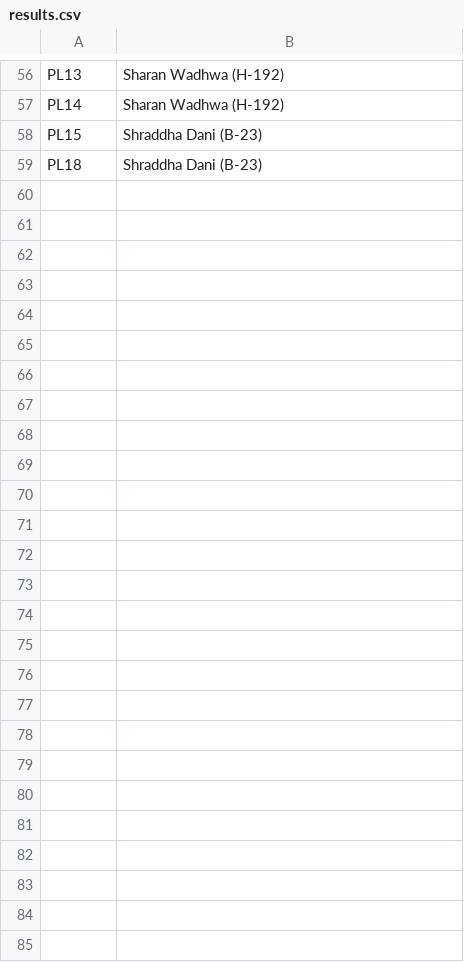
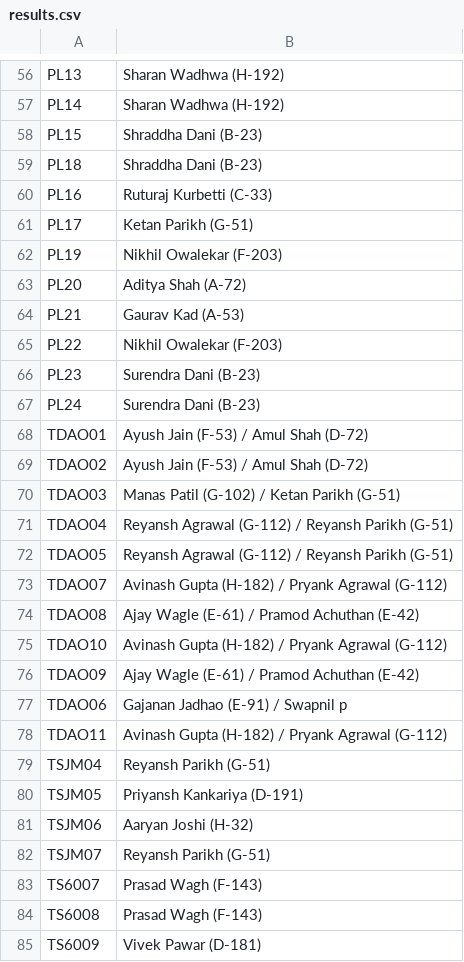
Before and after one commit to kaunteya/jade-indoor, a CSV file: schedules/data/results.csv, drawn as a sheet; only a part is shown, gaps mark what is left out.

Commit message:
Record Saturday's table tennis results
All three TT doubles groups and the whole 60+ group stage are now
complete, plus both remaining U14 male round-of-16 ties and the two
quarter-finals they feed.

```diff
--- a/schedules/data/results.csv
+++ b/schedules/data/results.csv
@@ -59 +59,27 @@ PL15,Shraddha Dani (B-23)
 PL18,Shraddha Dani (B-23)
+PL16,Ruturaj Kurbetti (C-33)
+PL17,Ketan Parikh (G-51)
+PL19,Nikhil Owalekar (F-203)
+PL20,Aditya Shah (A-72)
+PL21,Gaurav Kad (A-53)
+PL22,Nikhil Owalekar (F-203)
+PL23,Surendra Dani (B-23)
+PL24,Surendra Dani (B-23)
+TDAO01,Ayush Jain (F-53) / Amul Shah (D-72)
+TDAO02,Ayush Jain (F-53) / Amul Shah (D-72)
+TDAO03,Manas Patil (G-102) / Ketan Parikh (G-51)
+TDAO04,Reyansh Agrawal (G-112) / Reyansh Parikh (G-51)
+TDAO05,Reyansh Agrawal (G-112) / Reyansh Parikh (G-51)
+TDAO07,Avinash Gupta (H-182) / Pryank Agrawal (G-112)
+TDAO08,Ajay Wagle (E-61) / Pramod Achuthan (E-42)
+TDAO10,Avinash Gupta (H-182) / Pryank Agrawal (G-112)
+TDAO09,Ajay Wagle (E-61) / Pramod Achuthan (E-42)
+TDAO06,Gajanan Jadhao (E-91) / Swapnil p
+TDAO11,Avinash Gupta (H-182) / Pryank Agrawal (G-112)
+TSJM04,Reyansh Parikh (G-51)
+TSJM05,Priyansh Kankariya (D-191)
+TSJM06,Aaryan Joshi (H-32)
+TSJM07,Reyansh Parikh (G-51)
+TS6007,Prasad Wagh (F-143)
+TS6008,Prasad Wagh (F-143)
+TS6009,Vivek Pawar (D-181)
```
